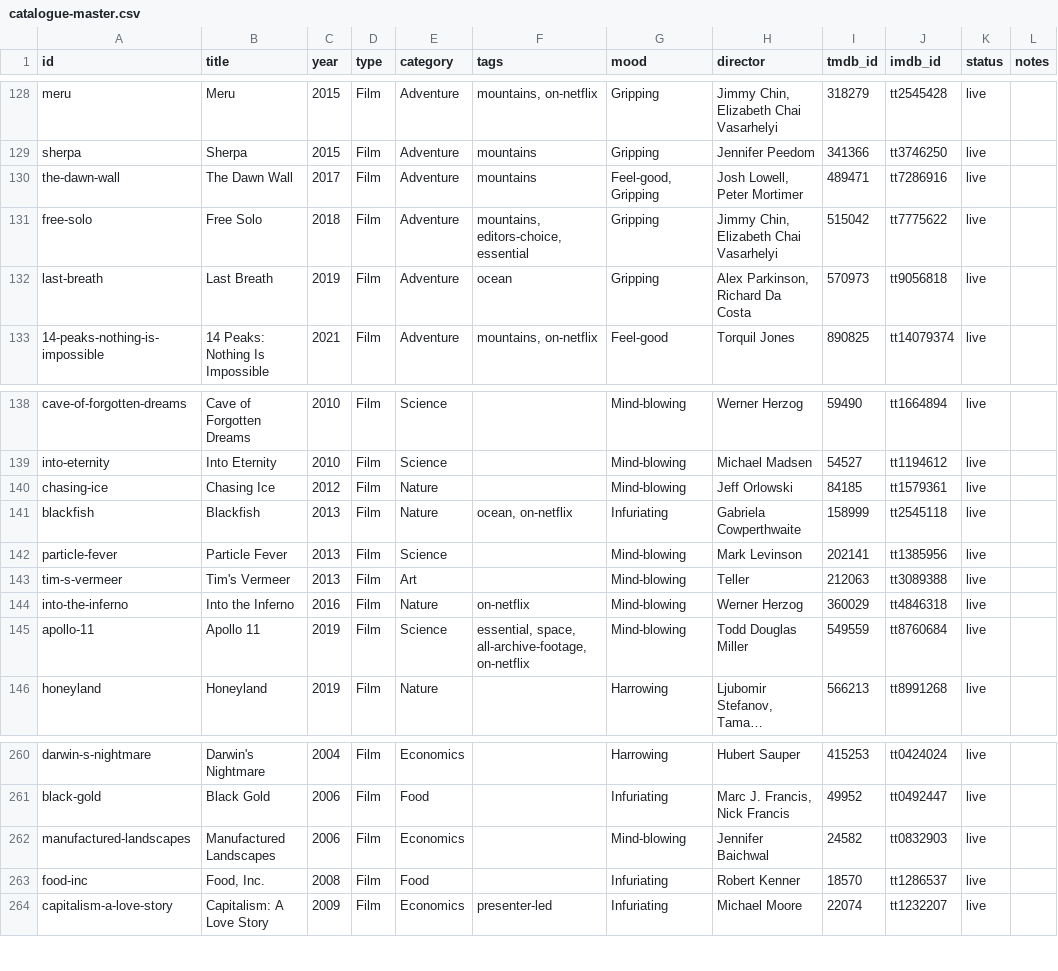
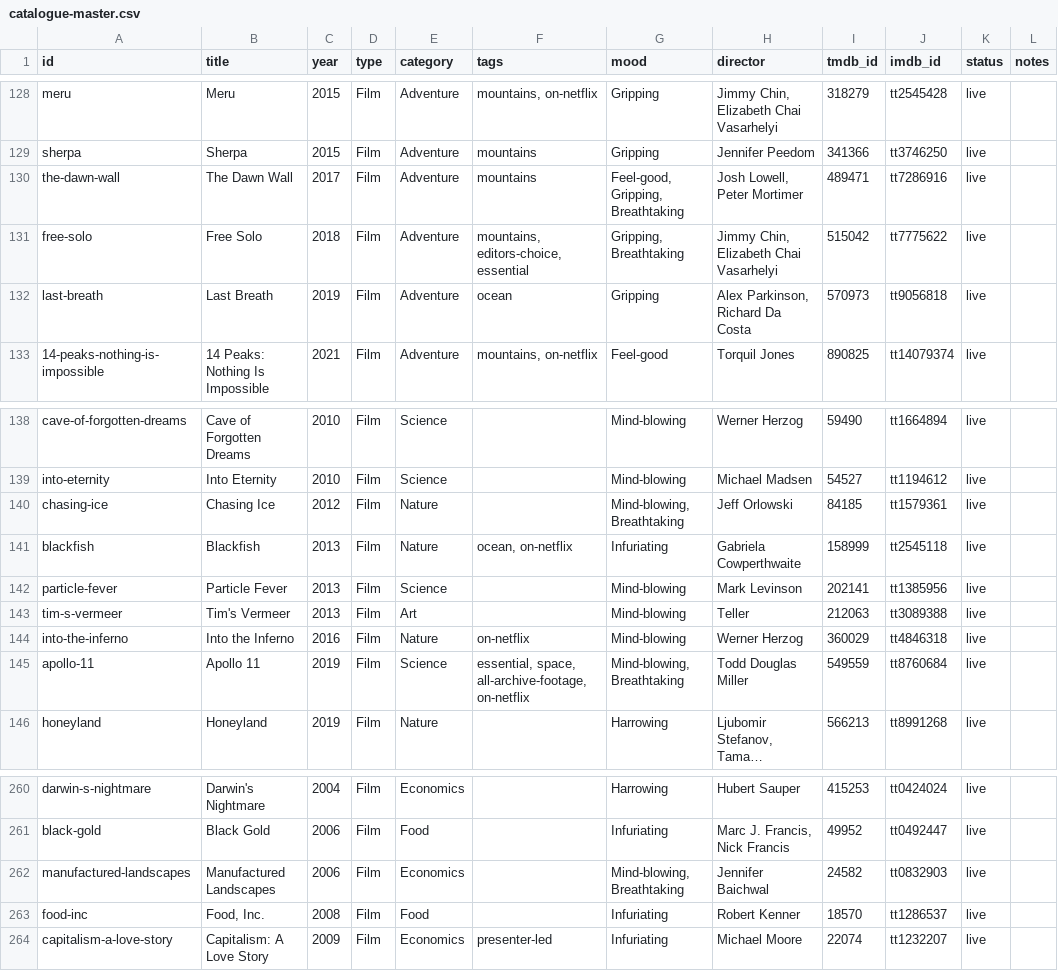
Before and after one commit to collymonsterr/documentaryclub, a CSV file: data/catalogue-master.csv, drawn as a sheet; only a part is shown, gaps mark what is left out; long unchanged cells end in …; the diff covers the shown part only; the diff names each change by its address in the sheet, - before the commit and + after, or states it on an @@ line.

```diff
--- a/data/catalogue-master.csv
+++ b/data/catalogue-master.csv
-G130 (mood): Feel-good, Gripping
+G130 (mood): Feel-good, Gripping, Breathtaking
-G131 (mood): Gripping
+G131 (mood): Gripping, Breathtaking
-G140 (mood): Mind-blowing
+G140 (mood): Mind-blowing, Breathtaking
-G145 (mood): Mind-blowing
+G145 (mood): Mind-blowing, Breathtaking
-G262 (mood): Mind-blowing
+G262 (mood): Mind-blowing, Breathtaking
```
Also changed, not shown: 9 added rows and 7 edited cells elsewhere in this file, 9 other files.
